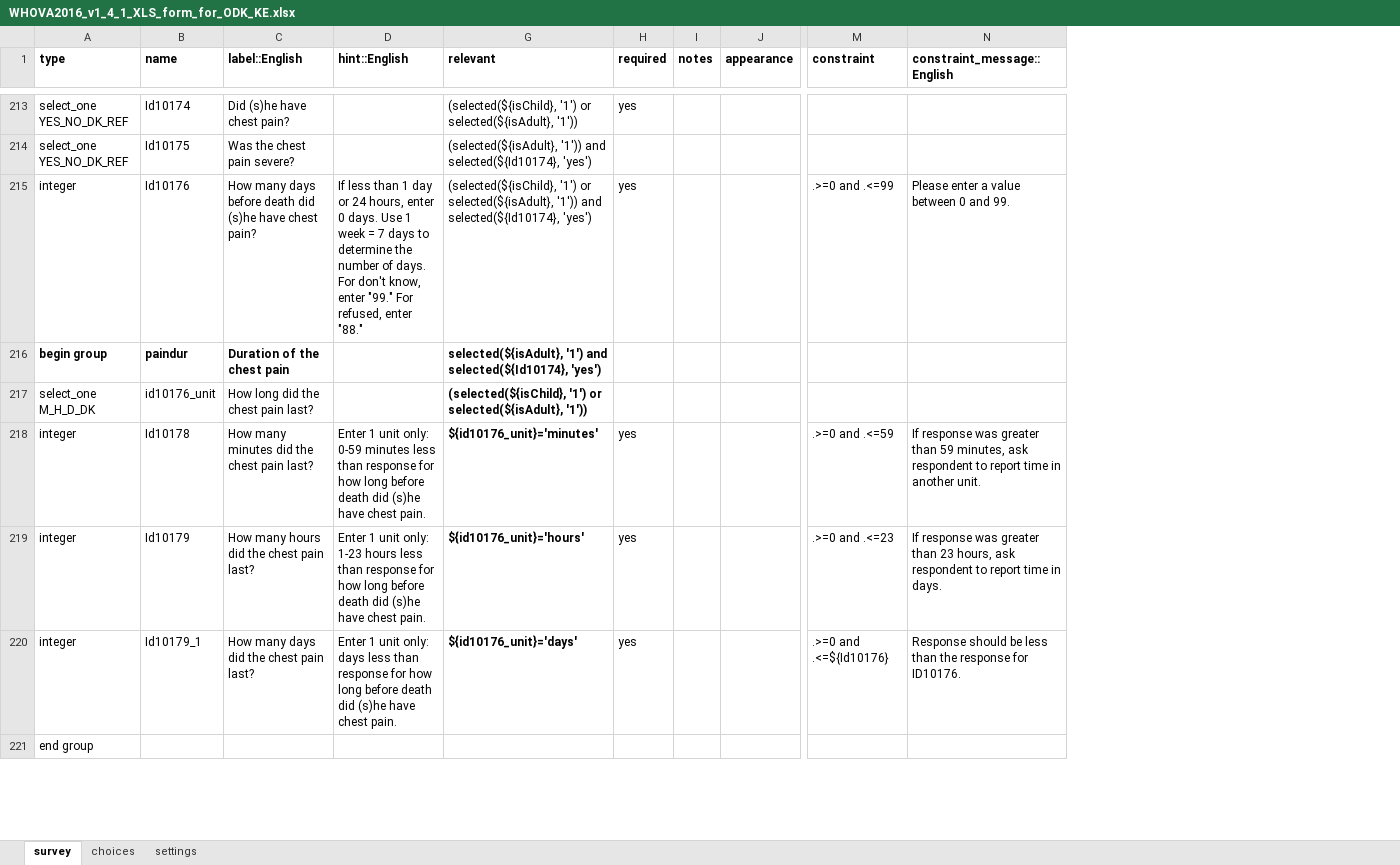
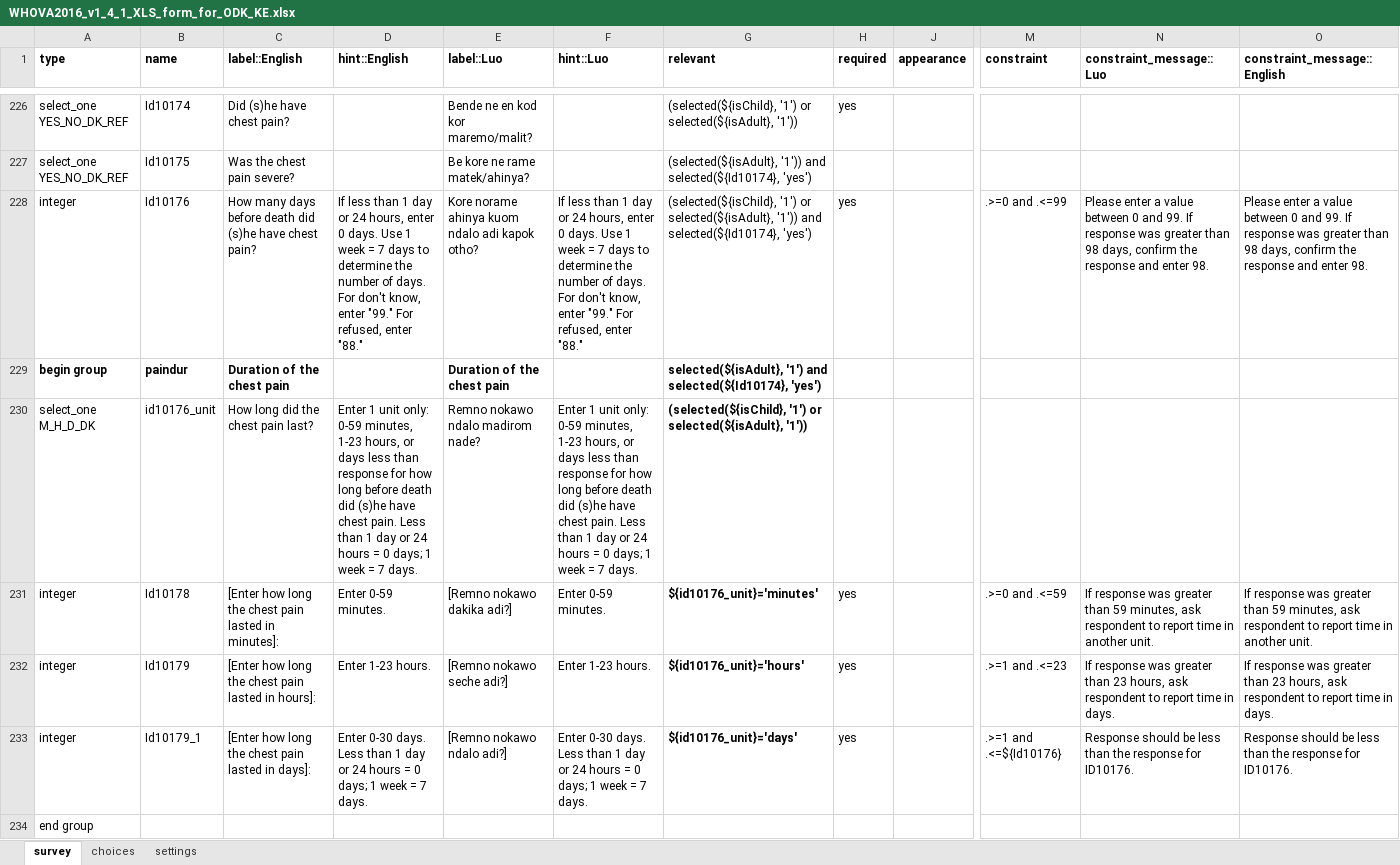
Before and after one commit to QollinsOchieng/WHO-Questionnaire-updates, an Excel workbook: WHOVA2016_v1_4_1_XLS_form_for_ODK_KE.xlsx, sheet survey, drawn as a sheet; only a part is shown, gaps mark what is left out; values as stored, in another font and other column widths than the file's, no borders; removed rows and columns are numbered as before the commit, all else as after; the diff covers the shown part only; the diff names each change by its address in the sheet, - before the commit and + after, or states it on an @@ line.

```diff
--- a/WHOVA2016_v1_4_1_XLS_form_for_ODK_KE.xlsx (sheet survey)
+++ b/WHOVA2016_v1_4_1_XLS_form_for_ODK_KE.xlsx (sheet survey)
@@ column E (label::Luo) unhidden, rows 226-233: Bende ne en kod kor maremo/malit? | Be kore ne rame matek/ahinya? | Kore norame ahinya kuom ndalo adi kapok otho? | Duration of the chest pain | Remno nokawo ndalo madirom nade? | [Remno nokawo dakika adi?] | [Remno nokawo seche adi?] | [Remno nokawo ndalo adi?] @@
@@ column F (hint::Luo) unhidden, rows 228-233: If less than 1 day or 24 hours, enter 0 days. Use 1 week = 7 days to determine the number of days. For don't know, enter "99." For refused, enter "88." |  | Enter 1 unit only: 0-59 minutes, 1-23 hours, or days less than response for how long before death did (s)he have chest pain. Less than 1 day or 24 hours = 0 days; 1 week = 7 days. | Enter 0-59 minutes. | Enter 1-23 hours. | Enter 0-30 days. Less than 1 day or 24 hours = 0 days; 1 week = 7 days. @@
@@ column I (notes) hidden, empty @@
+column N (constraint_message::Luo), rows 228-233: Please enter a value between 0 and 99. If response was greater than 98 days, confirm the response and enter 98. |  |  | If response was greater than 59 minutes, ask respondent to report time in another unit. | If response was greater than 23 hours, ask respondent to report time in days. | Response should be less than the response for ID10176.
-O228 (constraint_message::English): …and 99.
+O228 (constraint_message::English): …and 99. If response was greater than 98 days, confirm the response and enter 98.
-D230 (hint::English): (empty)
+D230 (hint::English): Enter 1 unit only: 0-59 minutes, 1-23 hours, or days less than response for how long before death did (s)he have chest pain. Less than 1 day or 24 hours = 0 days; 1 week = 7 days.
-C231 (label::English): How many minutes did the chest pain last?
+C231 (label::English): [Enter how long the chest pain lasted in minutes]:
-D231 (hint::English): Enter 1 unit only: 0-59 minutes less than response for how long before death did (s)he have chest pain.
+D231 (hint::English): Enter 0-59 minutes.
-C232 (label::English): How many hours did the chest pain last?
+C232 (label::English): [Enter how long the chest pain lasted in hours]:
-D232 (hint::English): Enter 1 unit only: 1-23 hours less than response for how long before death did (s)he have chest pain.
+D232 (hint::English): Enter 1-23 hours.
-M232 (constraint): .>=0 and .<=23
+M232 (constraint): .>=1 and .<=23
-C233 (label::English): How many days did the chest pain last?
+C233 (label::English): [Enter how long the chest pain lasted in days]:
-D233 (hint::English): Enter 1 unit only: days less than response for how long before death did (s)he have chest pain.
+D233 (hint::English): Enter 0-30 days. Less than 1 day or 24 hours = 0 days; 1 week = 7 days.
-M233 (constraint): .>=0 and .<=${Id10176}
+M233 (constraint): .>=1 and .<=${Id10176}
```
Also changed, not shown: 22 added rows, 6 removed rows, 1 moved row, 209 edited cells and cell formats elsewhere in this sheet, sheet choices, sheet settings, hidden cells.
